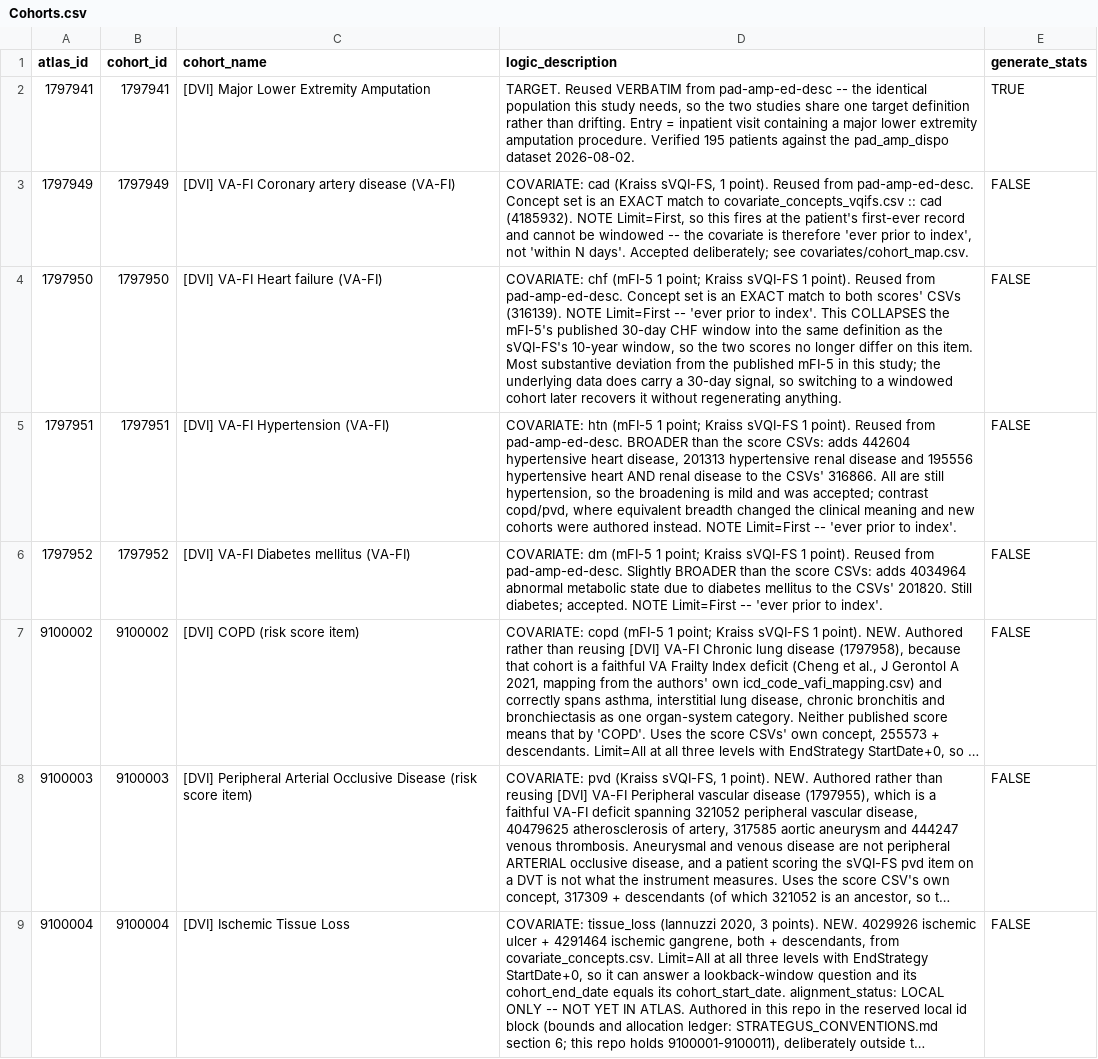
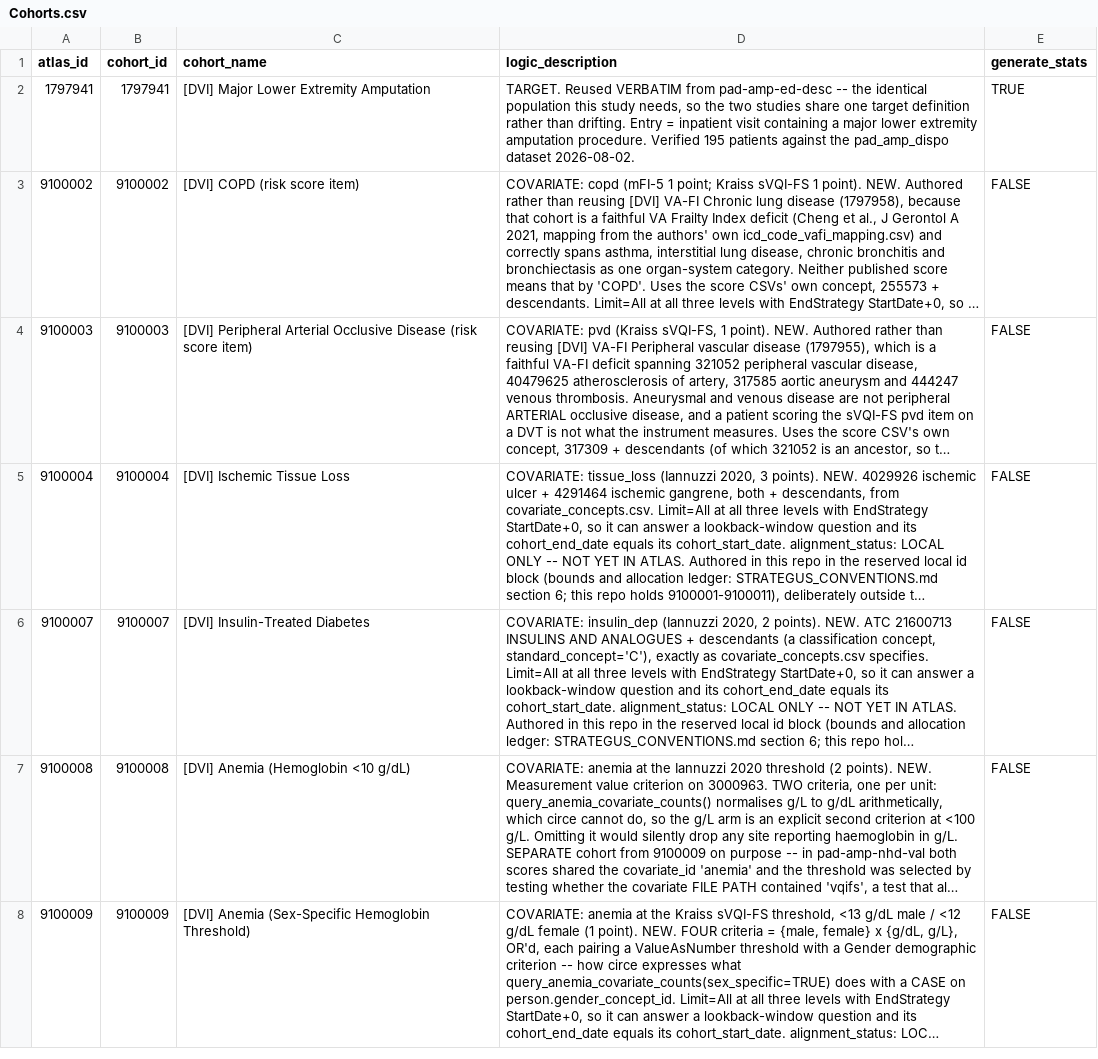
Before and after one commit to Duke-Vascular-Informatics/pad-amp-nhd-val, a CSV file: inst/Cohorts.csv, drawn as a sheet; only a part is shown; the shorter side is filled out with more unchanged rows; long unchanged cells end in …; removed rows and columns are numbered as before the commit, all else as after; the diff covers the shown part only; the diff names each change by its address in the sheet, - before the commit and + after, or states it on an @@ line.

```diff
--- a/inst/Cohorts.csv
+++ b/inst/Cohorts.csv
-row 3: 1797949 | 1797949 | [DVI] VA-FI Coronary artery disease (VA-FI) | COVARIATE: cad (Kraiss sVQI-FS, 1 point). Reused from pad-amp-ed-desc. Concept set is an EXACT match to covariate_concepts_vqifs.csv :: cad (4185932). NOTE Limit=First, so this fires at the patient's first-ever record and cannot be windowed -- the covariate is therefore 'ever prior to index', not 'within N days'. Accepted deliberately; see covariates/cohort_map.csv. | FALSE
-row 4: 1797950 | 1797950 | [DVI] VA-FI Heart failure (VA-FI) | COVARIATE: chf (mFI-5 1 point; Kraiss sVQI-FS 1 point). Reused from pad-amp-ed-desc. Concept set is an EXACT match to both scores' CSVs (316139). NOTE Limit=First -- 'ever prior to index'. This COLLAPSES the mFI-5's published 30-day CHF window into the same definition as the sVQI-FS's 10-year window, so the two scores no longer differ on this item. Most substantive deviation from the published mFI-5 in this study; the underlying data does carry a 30-day signal, so switching to a windowed cohort later recovers it without regenerating anything. | FALSE
-row 5: 1797951 | 1797951 | [DVI] VA-FI Hypertension (VA-FI) | COVARIATE: htn (mFI-5 1 point; Kraiss sVQI-FS 1 point). Reused from pad-amp-ed-desc. BROADER than the score CSVs: adds 442604 hypertensive heart disease, 201313 hypertensive renal disease and 195556 hypertensive heart AND renal disease to the CSVs' 316866. All are still hypertension, so the broadening is mild and was accepted; contrast copd/pvd, where equivalent breadth changed the clinical meaning and new cohorts were authored instead. NOTE Limit=First -- 'ever prior to index'. | FALSE
-row 6: 1797952 | 1797952 | [DVI] VA-FI Diabetes mellitus (VA-FI) | COVARIATE: dm (mFI-5 1 point; Kraiss sVQI-FS 1 point). Reused from pad-amp-ed-desc. Slightly BROADER than the score CSVs: adds 4034964 abnormal metabolic state due to diabetes mellitus to the CSVs' 201820. Still diabetes; accepted. NOTE Limit=First -- 'ever prior to index'. | FALSE
```
Also changed, not shown: 7 added rows and 2 removed rows elsewhere in this file, covariates/cohort_map.csv, covariates/covariate_concepts.csv, 31 other files.
